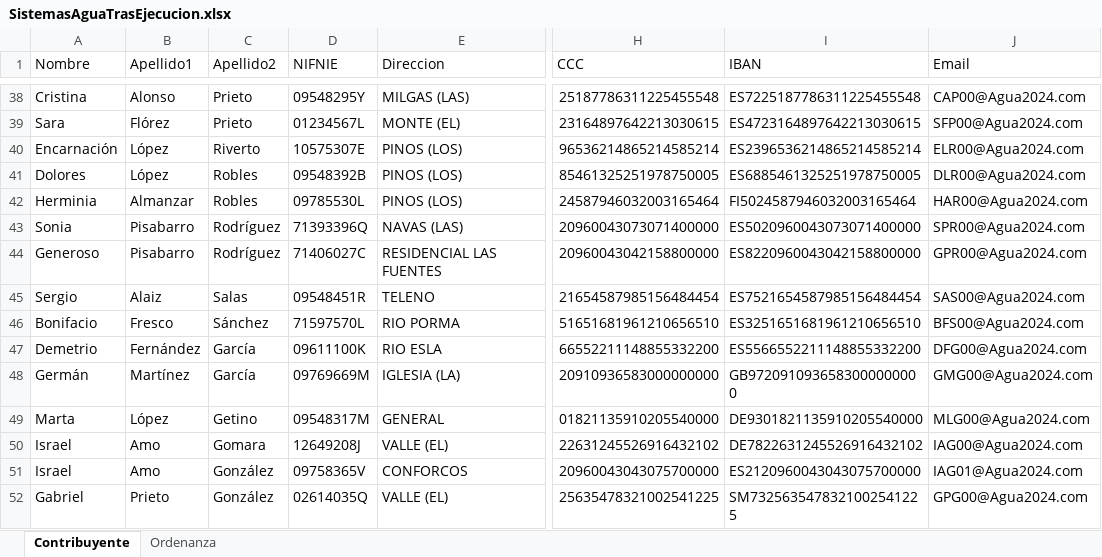
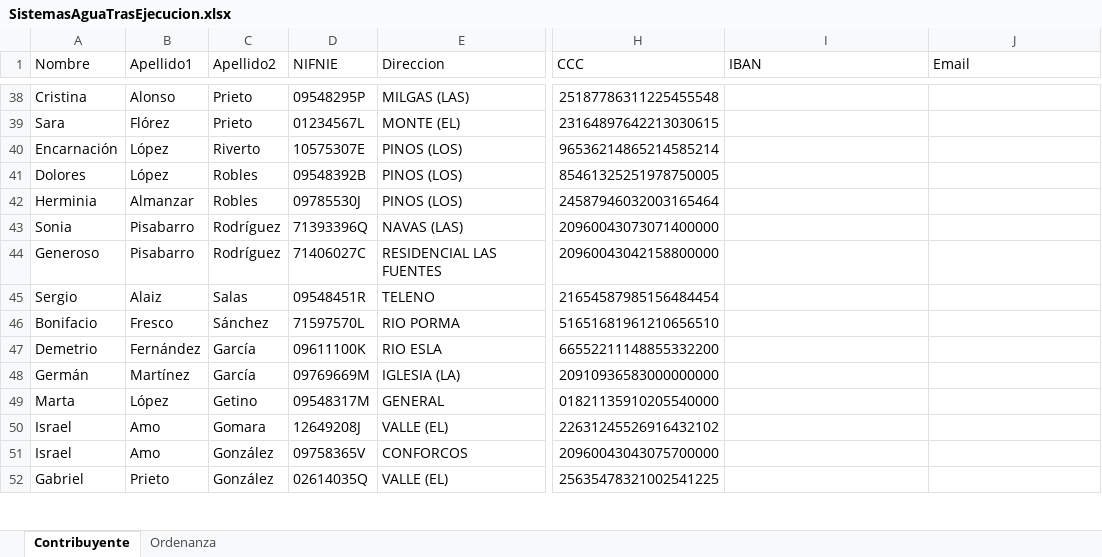
Before and after one commit to MiguelAPL-07/SIS2-PracticaTasasMunicipales, an Excel workbook: src/resources/SistemasAguaTrasEjecucion.xlsx, sheet Contribuyente, drawn as a sheet; only a part is shown, gaps mark what is left out; values as stored, in another font and other column widths than the file's, no borders; the diff covers the shown part only; the diff names each change by its address in the sheet, - before the commit and + after, or states it on an @@ line.

```diff
--- a/src/resources/SistemasAguaTrasEjecucion.xlsx (sheet Contribuyente)
+++ b/src/resources/SistemasAguaTrasEjecucion.xlsx (sheet Contribuyente)
-D38 (NIFNIE): 09548295Y
+D38 (NIFNIE): 09548295P
-I38 (IBAN): ES7225187786311225455548
+I38 (IBAN): (empty)
-J38 (Email): CAP00@Agua2024.com
+J38 (Email): (empty)
-I39 (IBAN): ES4723164897642213030615
+I39 (IBAN): (empty)
-J39 (Email): SFP00@Agua2024.com
+J39 (Email): (empty)
-I40 (IBAN): ES2396536214865214585214
+I40 (IBAN): (empty)
-J40 (Email): ELR00@Agua2024.com
+J40 (Email): (empty)
-I41 (IBAN): ES6885461325251978750005
+I41 (IBAN): (empty)
-J41 (Email): DLR00@Agua2024.com
+J41 (Email): (empty)
-D42 (NIFNIE): 09785530L
+D42 (NIFNIE): 09785530J
-I42 (IBAN): FI5024587946032003165464
+I42 (IBAN): (empty)
-J42 (Email): HAR00@Agua2024.com
+J42 (Email): (empty)
-I43 (IBAN): ES5020960043073071400000
+I43 (IBAN): (empty)
-J43 (Email): SPR00@Agua2024.com
+J43 (Email): (empty)
-I44 (IBAN): ES8220960043042158800000
+I44 (IBAN): (empty)
-J44 (Email): GPR00@Agua2024.com
+J44 (Email): (empty)
-I45 (IBAN): ES7521654587985156484454
+I45 (IBAN): (empty)
-J45 (Email): SAS00@Agua2024.com
+J45 (Email): (empty)
-I46 (IBAN): ES3251651681961210656510
+I46 (IBAN): (empty)
-J46 (Email): BFS00@Agua2024.com
+J46 (Email): (empty)
-I47 (IBAN): ES5566552211148855332200
+I47 (IBAN): (empty)
-J47 (Email): DFG00@Agua2024.com
+J47 (Email): (empty)
-I48 (IBAN): GB9720910936583000000000
+I48 (IBAN): (empty)
-J48 (Email): GMG00@Agua2024.com
+J48 (Email): (empty)
-I49 (IBAN): DE9301821135910205540000
+I49 (IBAN): (empty)
-J49 (Email): MLG00@Agua2024.com
+J49 (Email): (empty)
-I50 (IBAN): DE7822631245526916432102
+I50 (IBAN): (empty)
-J50 (Email): IAG00@Agua2024.com
+J50 (Email): (empty)
-I51 (IBAN): ES2120960043043075700000
+I51 (IBAN): (empty)
-J51 (Email): IAG01@Agua2024.com
+J51 (Email): (empty)
-I52 (IBAN): SM7325635478321002541225
+I52 (IBAN): (empty)
-J52 (Email): GPG00@Agua2024.com
+J52 (Email): (empty)
```
Also changed, not shown: 156 edited cells elsewhere in this sheet, 4 other files.
